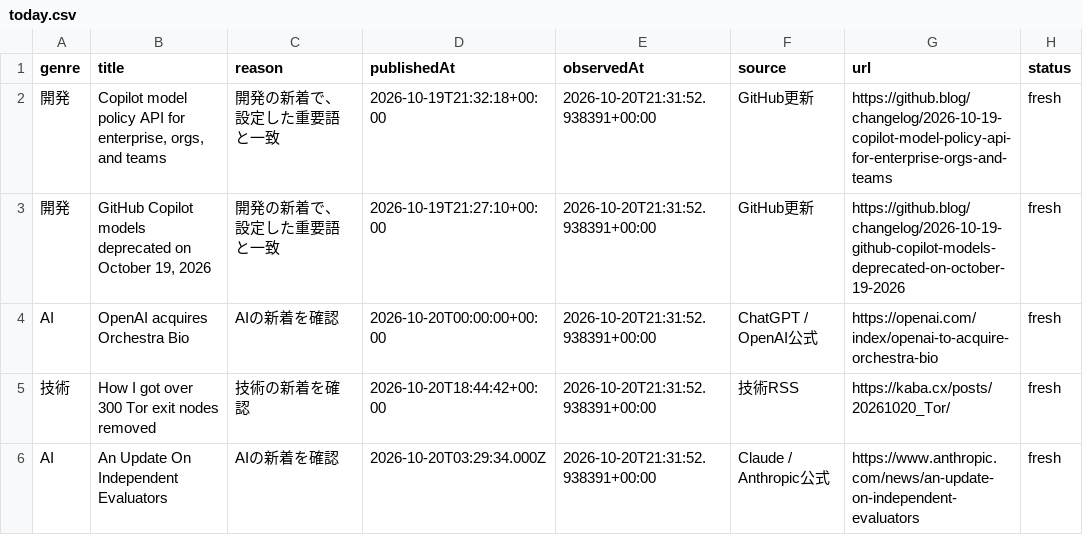
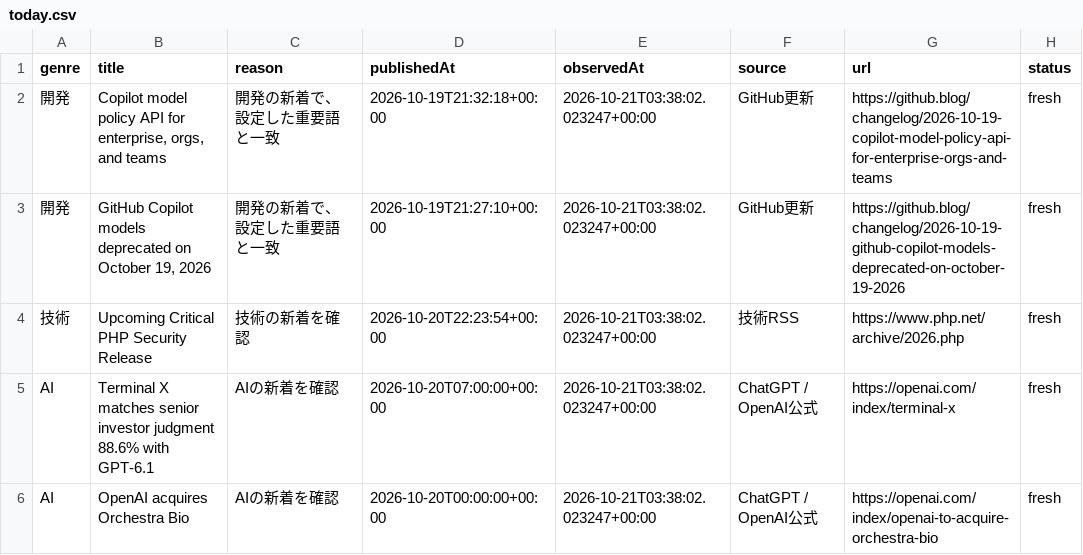
Before and after one commit to gouchin0326-source/codex-mobile-gate, a CSV file: latest/data/today.csv, drawn as a sheet.

```diff
--- a/latest/data/today.csv
+++ b/latest/data/today.csv
@@ -1,6 +1,6 @@
 genre,title,reason,publishedAt,observedAt,source,url,status
-開発,"Copilot model policy API for enterprise, orgs, and teams",開発の新着で、設定した重要語と一致,2026-10-19T21:32:18+00:00,2026-10-20T21:31:52.938391+00:00,GitHub更新,https://github.blog/changelog/2026-10-19-copilot-model-policy-api-for-enterprise-orgs-and-teams,fresh
-開発,"GitHub Copilot models deprecated on October 19, 2026",開発の新着で、設定した重要語と一致,2026-10-19T21:27:10+00:00,2026-10-20T21:31:52.938391+00:00,GitHub更新,https://github.blog/changelog/2026-10-19-github-copilot-models-deprecated-on-october-19-2026,fresh
-AI,OpenAI acquires Orchestra Bio,AIの新着を確認,2026-10-20T00:00:00+00:00,2026-10-20T21:31:52.938391+00:00,ChatGPT / OpenAI公式,https://openai.com/index/openai-to-acquire-orchestra-bio,fresh
-技術,How I got over 300 Tor exit nodes removed,技術の新着を確認,2026-10-20T18:44:42+00:00,2026-10-20T21:31:52.938391+00:00,技術RSS,https://kaba.cx/posts/20261020_Tor/,fresh
-AI,An Update On Independent Evaluators,AIの新着を確認,2026-10-20T03:29:34.000Z,2026-10-20T21:31:52.938391+00:00,Claude / Anthropic公式,https://www.anthropic.com/news/an-update-on-independent-evaluators,fresh
+開発,"Copilot model policy API for enterprise, orgs, and teams",開発の新着で、設定した重要語と一致,2026-10-19T21:32:18+00:00,2026-10-21T03:38:02.023247+00:00,GitHub更新,https://github.blog/changelog/2026-10-19-copilot-model-policy-api-for-enterprise-orgs-and-teams,fresh
+開発,"GitHub Copilot models deprecated on October 19, 2026",開発の新着で、設定した重要語と一致,2026-10-19T21:27:10+00:00,2026-10-21T03:38:02.023247+00:00,GitHub更新,https://github.blog/changelog/2026-10-19-github-copilot-models-deprecated-on-october-19-2026,fresh
+技術,Upcoming Critical PHP Security Release,技術の新着を確認,2026-10-20T22:23:54+00:00,2026-10-21T03:38:02.023247+00:00,技術RSS,https://www.php.net/archive/2026.php,fresh
+AI,Terminal X matches senior investor judgment 88.6% with GPT-6.1,AIの新着を確認,2026-10-20T07:00:00+00:00,2026-10-21T03:38:02.023247+00:00,ChatGPT / OpenAI公式,https://openai.com/index/terminal-x,fresh
+AI,OpenAI acquires Orchestra Bio,AIの新着を確認,2026-10-20T00:00:00+00:00,2026-10-21T03:38:02.023247+00:00,ChatGPT / OpenAI公式,https://openai.com/index/openai-to-acquire-orchestra-bio,fresh
```
Also changed, not shown: 9 other files.
